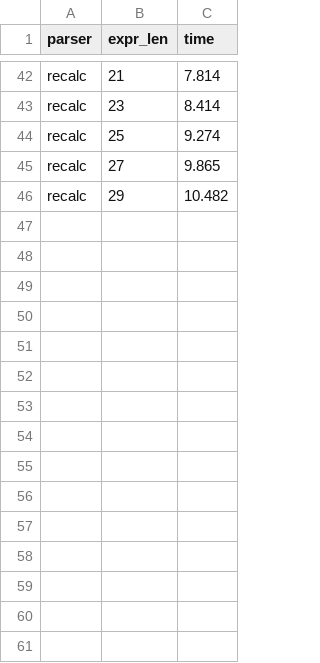
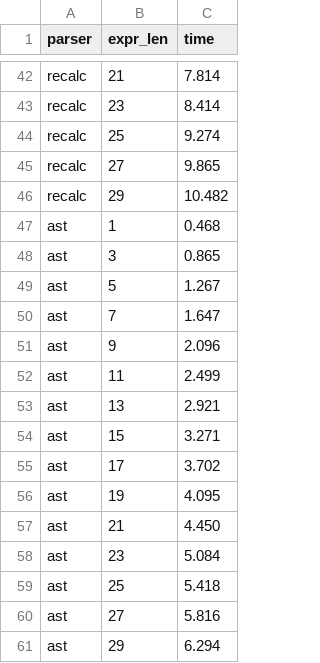
Before and after one commit to pyloolex/compilers, a CSV file: data.csv, drawn as a sheet; only a part is shown, gaps mark what is left out; the diff names each change by its address in the sheet, - before the commit and + after, or states it on an @@ line.

```diff
--- a/data.csv
+++ b/data.csv
+row 47: ast | 1 | 0.468
+row 48: ast | 3 | 0.865
+row 49: ast | 5 | 1.267
+row 50: ast | 7 | 1.647
+row 51: ast | 9 | 2.096
+row 52: ast | 11 | 2.499
+row 53: ast | 13 | 2.921
+row 54: ast | 15 | 3.271
+row 55: ast | 17 | 3.702
+row 56: ast | 19 | 4.095
+row 57: ast | 21 | 4.450
+row 58: ast | 23 | 5.084
+row 59: ast | 25 | 5.418
+row 60: ast | 27 | 5.816
+row 61: ast | 29 | 6.294
```
Also changed, not shown: 7 other files.
